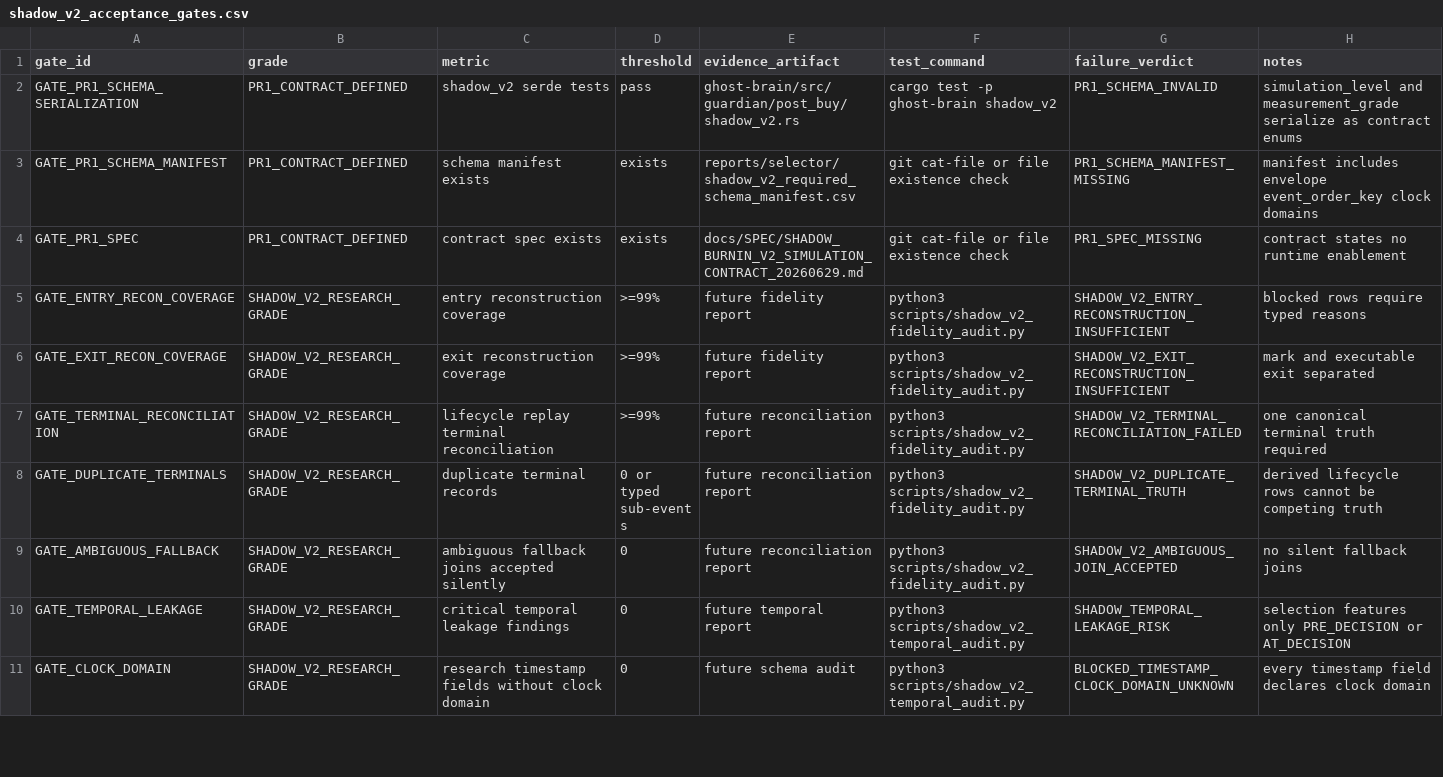
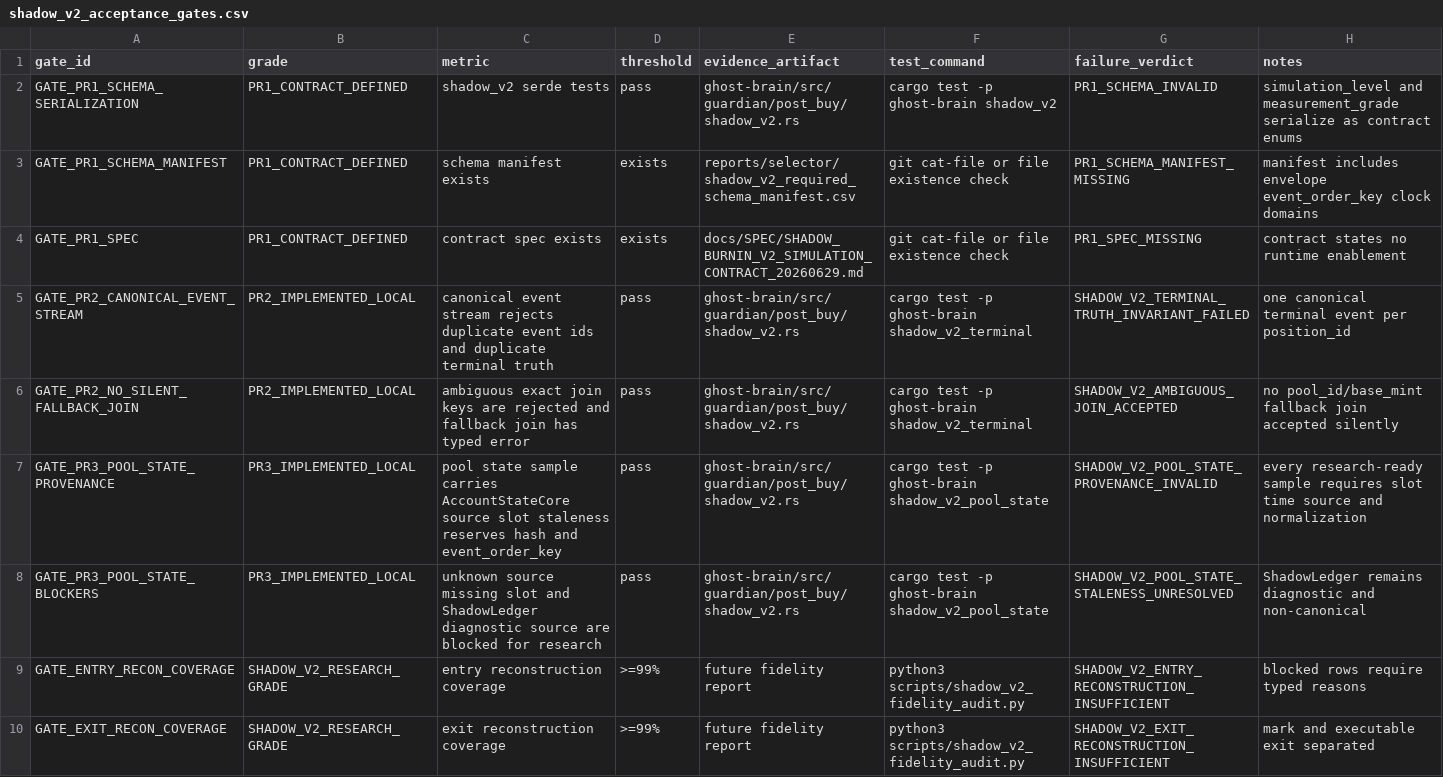
Before and after one commit to smahacfel/Gho, a CSV file: reports/selector/shadow_v2_acceptance_gates.csv, drawn as a sheet; only a part is shown; the shorter side is filled out with more unchanged rows.

Commit message:
research: implement Shadow V2 PR2 PR3 foundations

```diff
--- a/reports/selector/shadow_v2_acceptance_gates.csv
+++ b/reports/selector/shadow_v2_acceptance_gates.csv
@@ -4,2 +4,6 @@ GATE_PR1_SCHEMA_MANIFEST,PR1_CONTRACT_DEFINED,schema manifest exists,exists,repo
 GATE_PR1_SPEC,PR1_CONTRACT_DEFINED,contract spec exists,exists,docs/SPEC/SHADOW_BURNIN_V2_SIMULATION_CONTRACT_20260629.md,git cat-file or file existence check,PR1_SPEC_MISSING,contract states no runtime enablement
+GATE_PR2_CANONICAL_EVENT_STREAM,PR2_IMPLEMENTED_LOCAL,canonical event stream rejects duplicate event ids and duplicate terminal truth,pass,ghost-brain/src/guardian/post_buy/shadow_v2.rs,cargo test -p ghost-brain shadow_v2_terminal,SHADOW_V2_TERMINAL_TRUTH_INVARIANT_FAILED,one canonical terminal event per position_id
+GATE_PR2_NO_SILENT_FALLBACK_JOIN,PR2_IMPLEMENTED_LOCAL,ambiguous exact join keys are rejected and fallback join has typed error,pass,ghost-brain/src/guardian/post_buy/shadow_v2.rs,cargo test -p ghost-brain shadow_v2_terminal,SHADOW_V2_AMBIGUOUS_JOIN_ACCEPTED,no pool_id/base_mint fallback join accepted silently
+GATE_PR3_POOL_STATE_PROVENANCE,PR3_IMPLEMENTED_LOCAL,pool state sample carries AccountStateCore source slot staleness reserves hash and event_order_key,pass,ghost-brain/src/guardian/post_buy/shadow_v2.rs,cargo test -p ghost-brain shadow_v2_pool_state,SHADOW_V2_POOL_STATE_PROVENANCE_INVALID,every research-ready sample requires slot time source and normalization
+GATE_PR3_POOL_STATE_BLOCKERS,PR3_IMPLEMENTED_LOCAL,unknown source missing slot and ShadowLedger diagnostic source are blocked for research,pass,ghost-brain/src/guardian/post_buy/shadow_v2.rs,cargo test -p ghost-brain shadow_v2_pool_state,SHADOW_V2_POOL_STATE_STALENESS_UNRESOLVED,ShadowLedger remains diagnostic and non-canonical
 GATE_ENTRY_RECON_COVERAGE,SHADOW_V2_RESEARCH_GRADE,entry reconstruction coverage,>=99%,future fidelity report,python3 scripts/shadow_v2_fidelity_audit.py,SHADOW_V2_ENTRY_RECONSTRUCTION_INSUFFICIENT,blocked rows require typed reasons
```
Also changed, not shown: reports/selector/shadow_v2_remediation_workbreakdown.csv, 2 other files.
